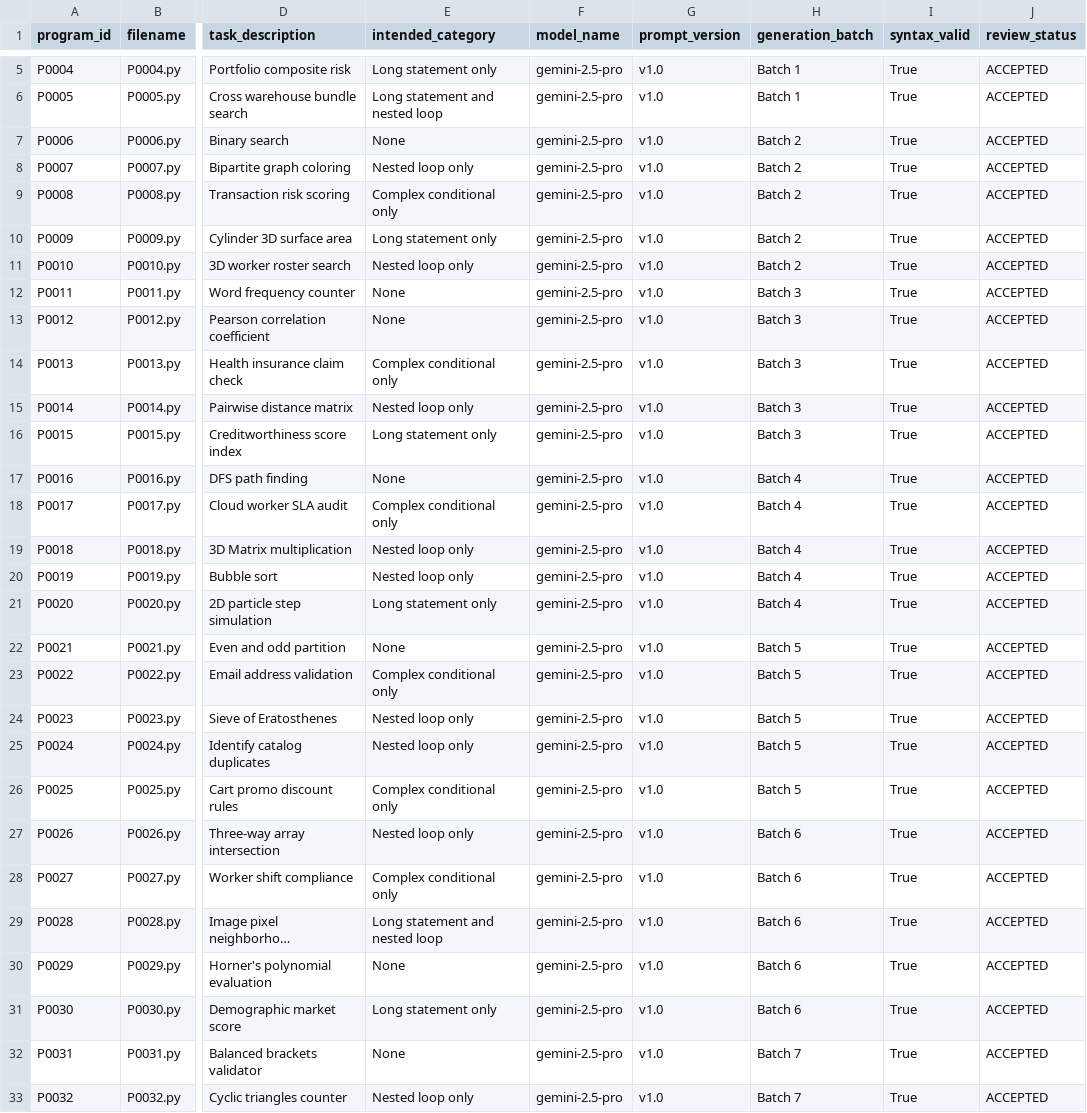
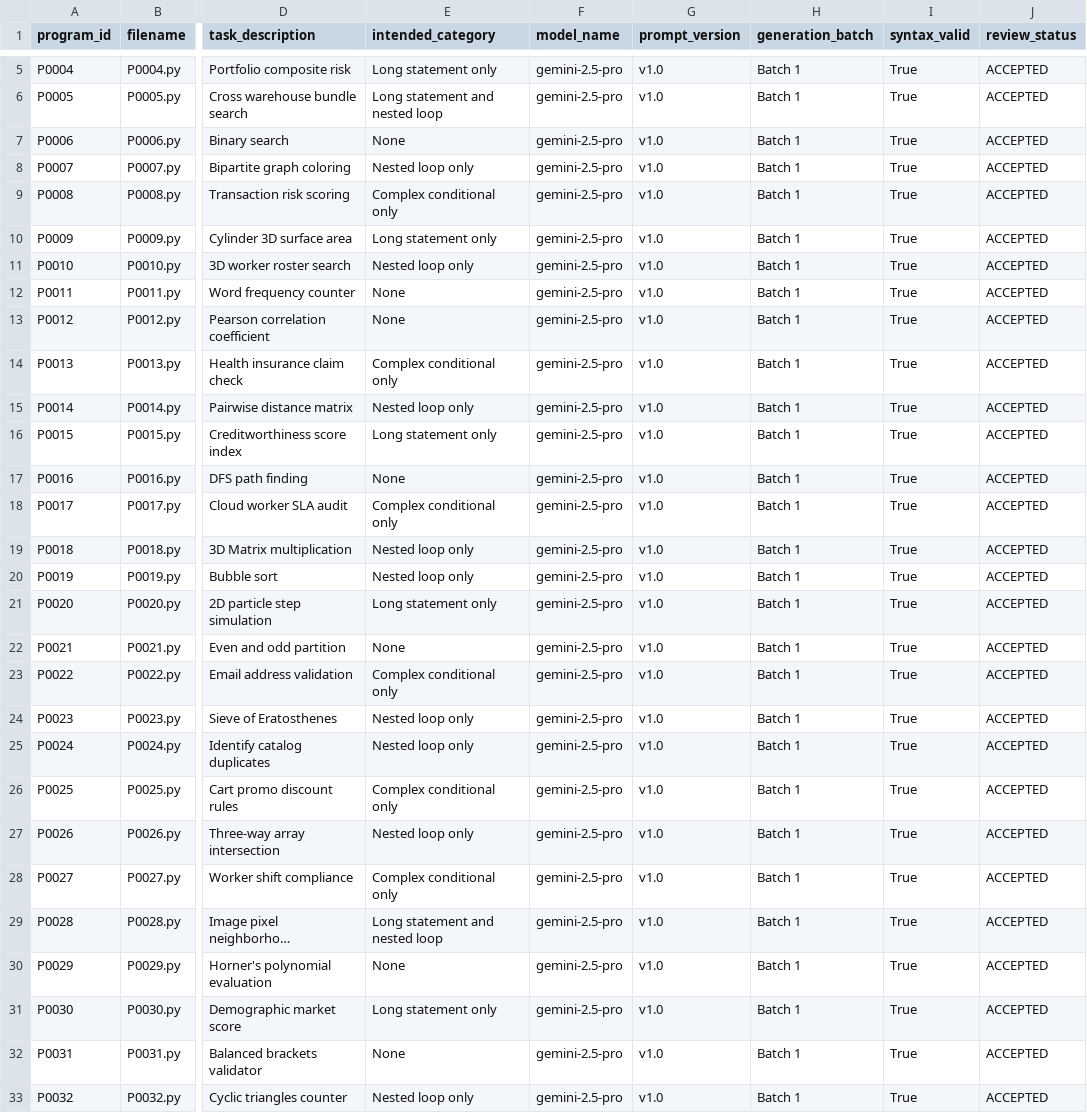
Before and after one commit to vignaruto/Refactoring, a CSV file: program_corpus/manifest.csv, drawn as a sheet; only a part is shown, gaps mark what is left out; long unchanged cells end in …; the diff covers the shown part only; the diff names each change by its address in the sheet, - before the commit and + after, or states it on an @@ line.

```diff
--- a/program_corpus/manifest.csv
+++ b/program_corpus/manifest.csv
-H7:H11 (generation_batch): Batch 2
+H7:H11 (generation_batch): Batch 1
-H12:H16 (generation_batch): Batch 3
+H12:H16 (generation_batch): Batch 1
-H17:H21 (generation_batch): Batch 4
+H17:H21 (generation_batch): Batch 1
-H22:H26 (generation_batch): Batch 5
+H22:H26 (generation_batch): Batch 1
-H27:H31 (generation_batch): Batch 6
+H27:H31 (generation_batch): Batch 1
-H32:H33 (generation_batch): Batch 7
+H32:H33 (generation_batch): Batch 1
```
Also changed, not shown: 18 edited cells elsewhere in this file, corpus_validation.csv, 2 other files.
